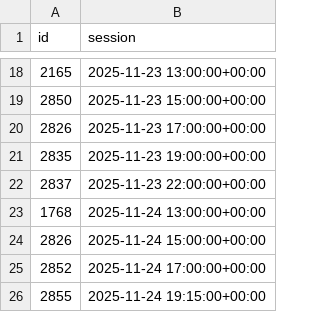
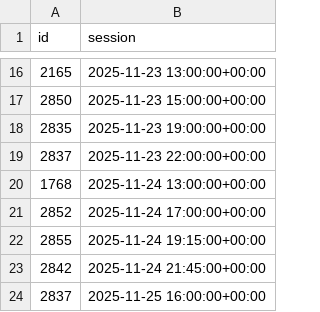
Before and after one commit to andrebastosdias/medeia-imdb, a CSV file: data/sessions.csv, drawn as a sheet; only a part is shown, gaps mark what is left out; the shorter side is filled out with more unchanged rows; the diff covers the shown part only.

```diff
--- a/data/sessions.csv
+++ b/data/sessions.csv
@@ -19,3 +17,2 @@
 2850,2025-11-23 15:00:00+00:00
-2826,2025-11-23 17:00:00+00:00
 2835,2025-11-23 19:00:00+00:00
@@ -23,3 +20,2 @@
 1768,2025-11-24 13:00:00+00:00
-2826,2025-11-24 15:00:00+00:00
 2852,2025-11-24 17:00:00+00:00
```
Also changed, not shown: 1 added row and 5 removed rows elsewhere in this file.
